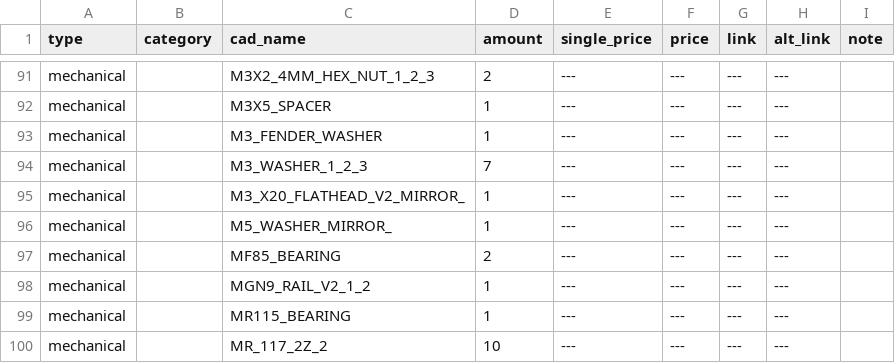
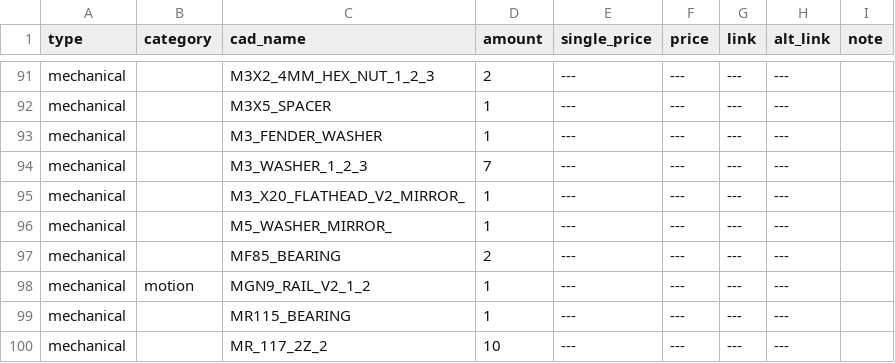
Before and after one commit to Audiotronix/Positron_LT, a CSV file: Parts/bom.csv, drawn as a sheet; only a part is shown, gaps mark what is left out.

```diff
--- a/Parts/bom.csv
+++ b/Parts/bom.csv
@@ -97,3 +97,3 @@ mechanical,,M5_WASHER_MIRROR_,1,---,---,---,---,
 mechanical,,MF85_BEARING,2,---,---,---,---,
-mechanical,,MGN9_RAIL_V2_1_2,1,---,---,---,---,
+mechanical,motion,MGN9_RAIL_V2_1_2,1,---,---,---,---,
 mechanical,,MR115_BEARING,1,---,---,---,---,
```
